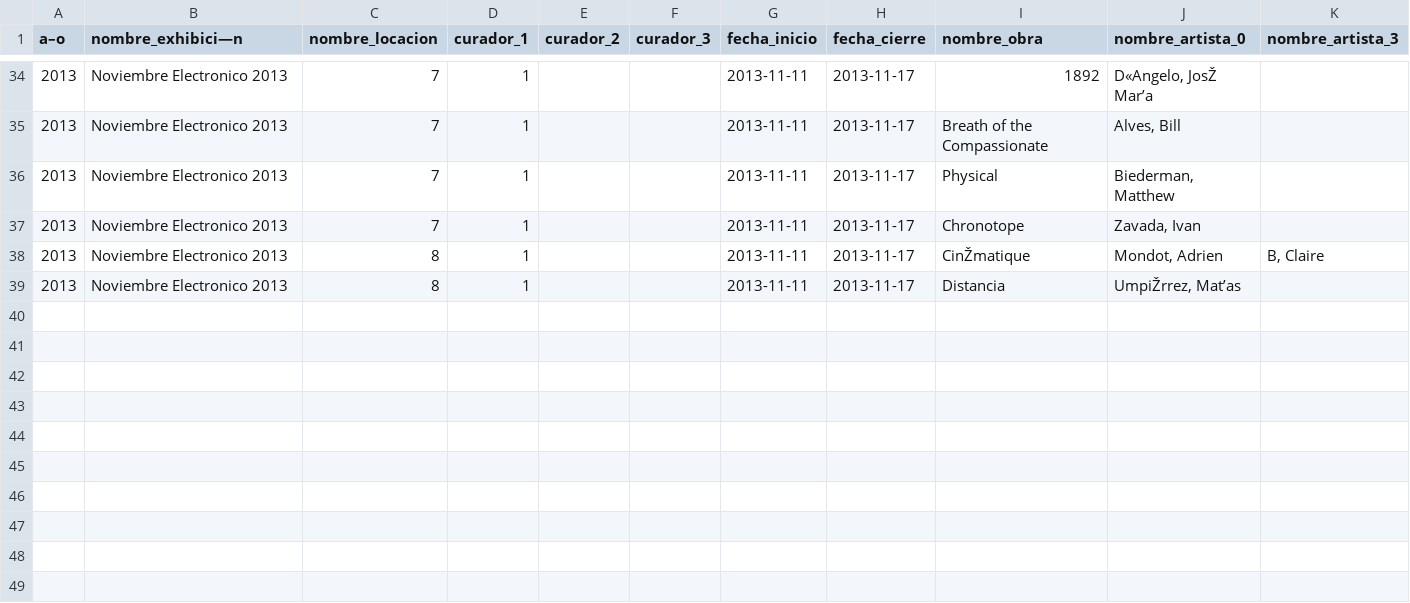
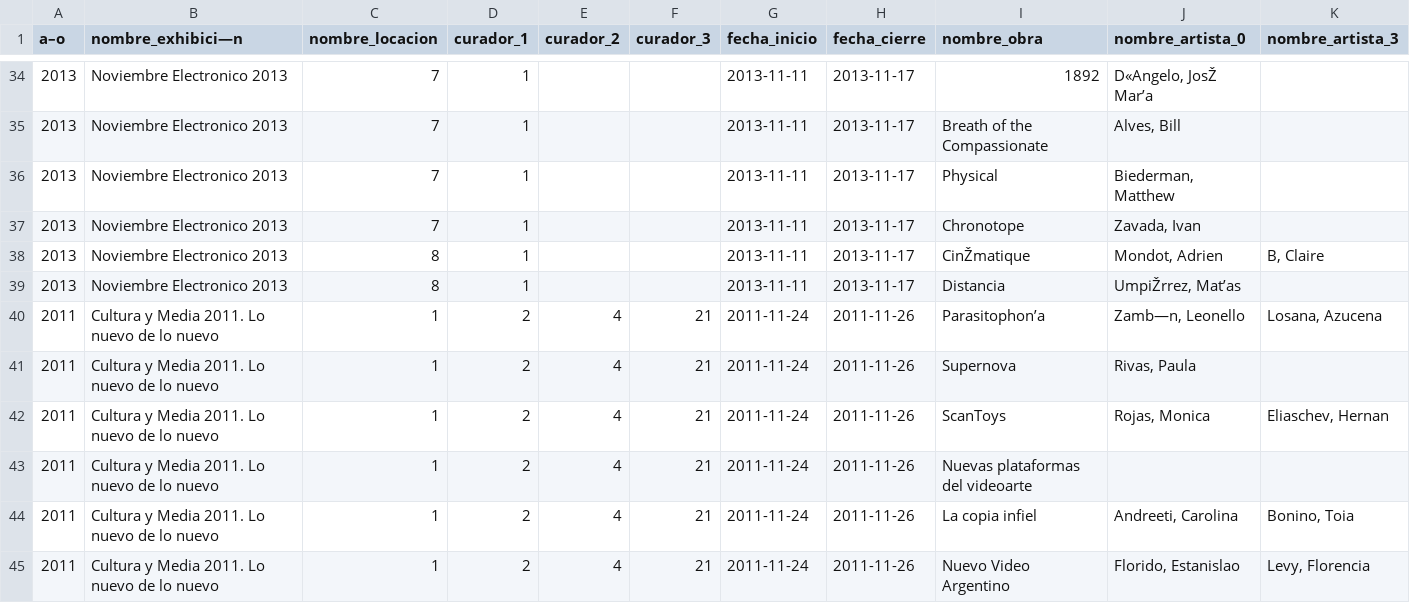
Before and after one commit to cristianReynaga/Dataset-Arte-Electronico-Argentino, a CSV file: listadoCompleto.csv, drawn as a sheet; only a part is shown, gaps mark what is left out; rows hold the shown columns only; the diff names each change by its address in the sheet, - before the commit and + after, or states it on an @@ line.

Commit message:
agrego ppio de 2011

```diff
--- a/listadoCompleto.csv
+++ b/listadoCompleto.csv
+row 40: 2011 | Cultura y Media 2011. Lo nuevo de lo nuevo | 1 | 2 | 4 | 21 | 2011-11-24 | 2011-11-26 | Parasitophon’a | Zamb—n, Leonello | Losana, Azucena
+row 41: 2011 | Cultura y Media 2011. Lo nuevo de lo nuevo | 1 | 2 | 4 | 21 | 2011-11-24 | 2011-11-26 | Supernova | Rivas, Paula
+row 42: 2011 | Cultura y Media 2011. Lo nuevo de lo nuevo | 1 | 2 | 4 | 21 | 2011-11-24 | 2011-11-26 | ScanToys | Rojas, Monica | Eliaschev, Hernan
+row 43: 2011 | Cultura y Media 2011. Lo nuevo de lo nuevo | 1 | 2 | 4 | 21 | 2011-11-24 | 2011-11-26 | Nuevas plataformas del videoarte
+row 44: 2011 | Cultura y Media 2011. Lo nuevo de lo nuevo | 1 | 2 | 4 | 21 | 2011-11-24 | 2011-11-26 | La copia infiel | Andreeti, Carolina | Bonino, Toia
+row 45: 2011 | Cultura y Media 2011. Lo nuevo de lo nuevo | 1 | 2 | 4 | 21 | 2011-11-24 | 2011-11-26 | Nuevo Video Argentino | Florido, Estanislao | Levy, Florencia
```
